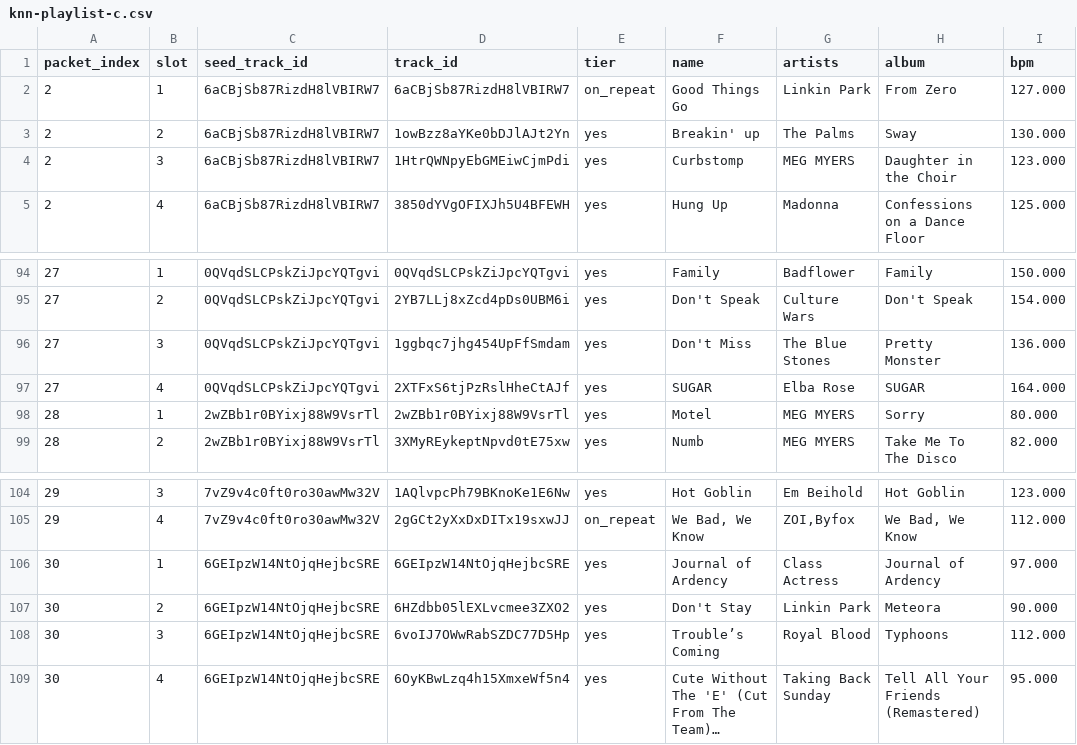
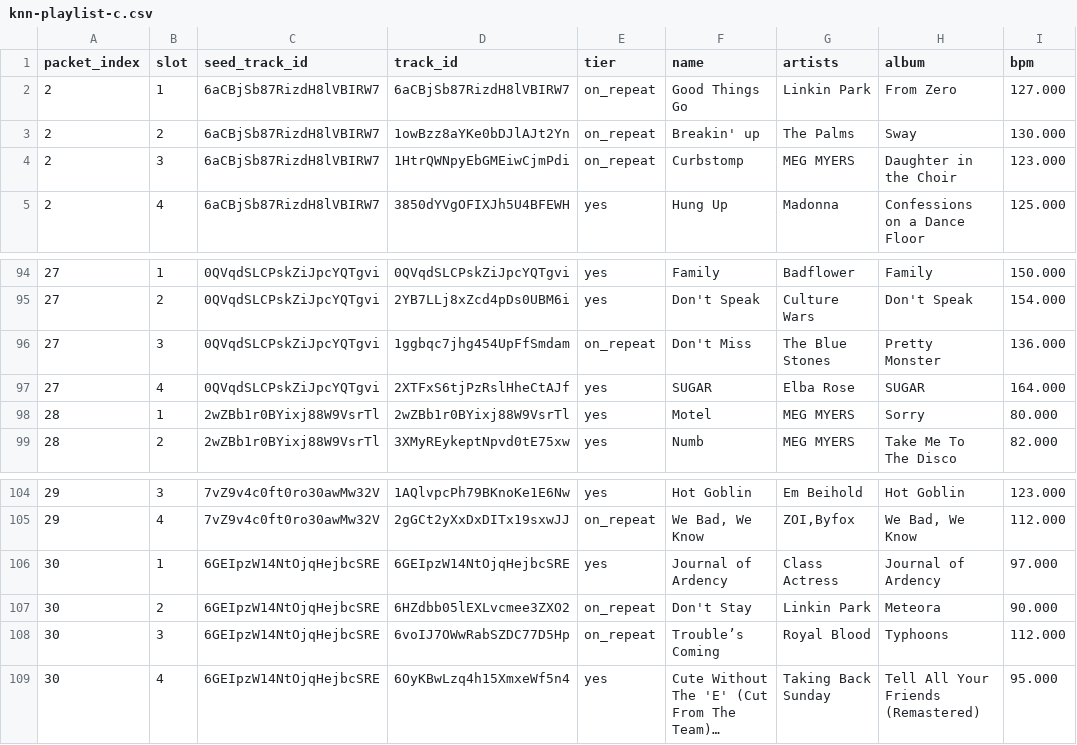
Before and after one commit to kaseymallette/wax, a CSV file: users/kasey/playlists/knn/knn-playlist-c.csv, drawn as a sheet; only a part is shown, gaps mark what is left out; long unchanged cells end in …; the diff names each change by its address in the sheet, - before the commit and + after, or states it on an @@ line.

```diff
--- a/users/kasey/playlists/knn/knn-playlist-c.csv
+++ b/users/kasey/playlists/knn/knn-playlist-c.csv
-E3:E4 (tier): yes
+E3:E4 (tier): on_repeat
-E96 (tier): yes
+E96 (tier): on_repeat
-E107:E108 (tier): yes
+E107:E108 (tier): on_repeat
```
Also changed, not shown: users/kasey/playlists/knn/knn-packets.csv, users/kasey/playlists/knn/knn-playlist-b.csv, 4 other files.
